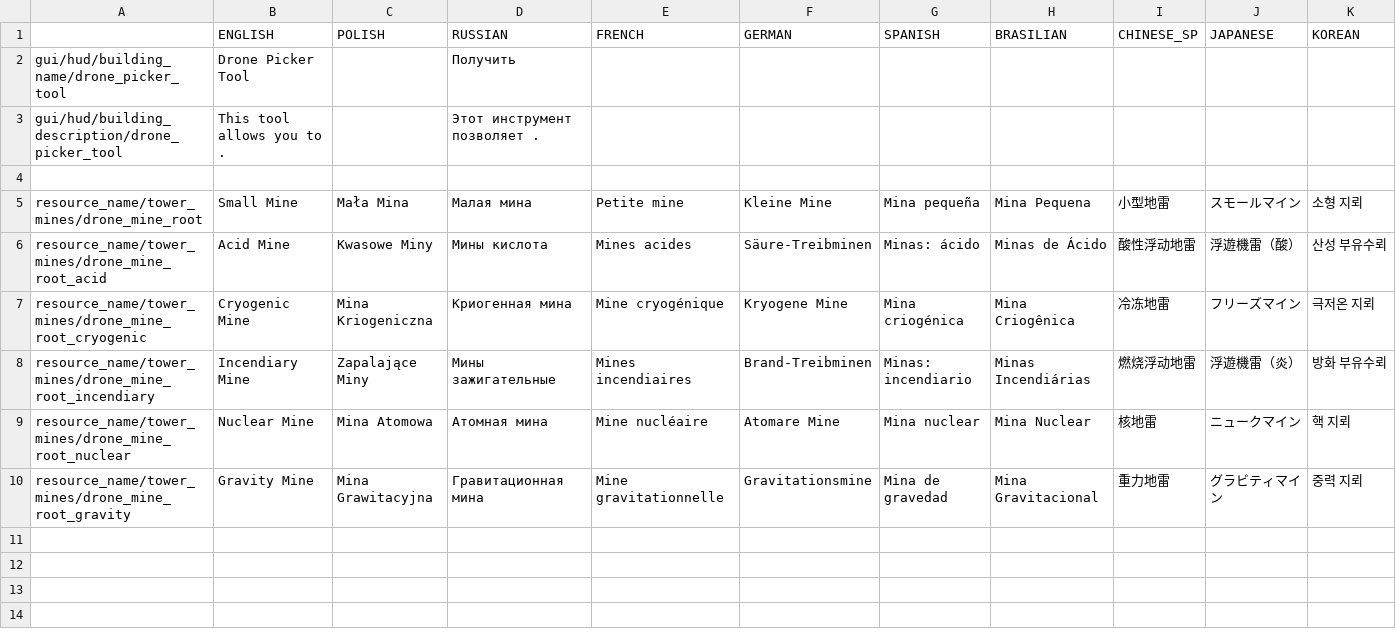
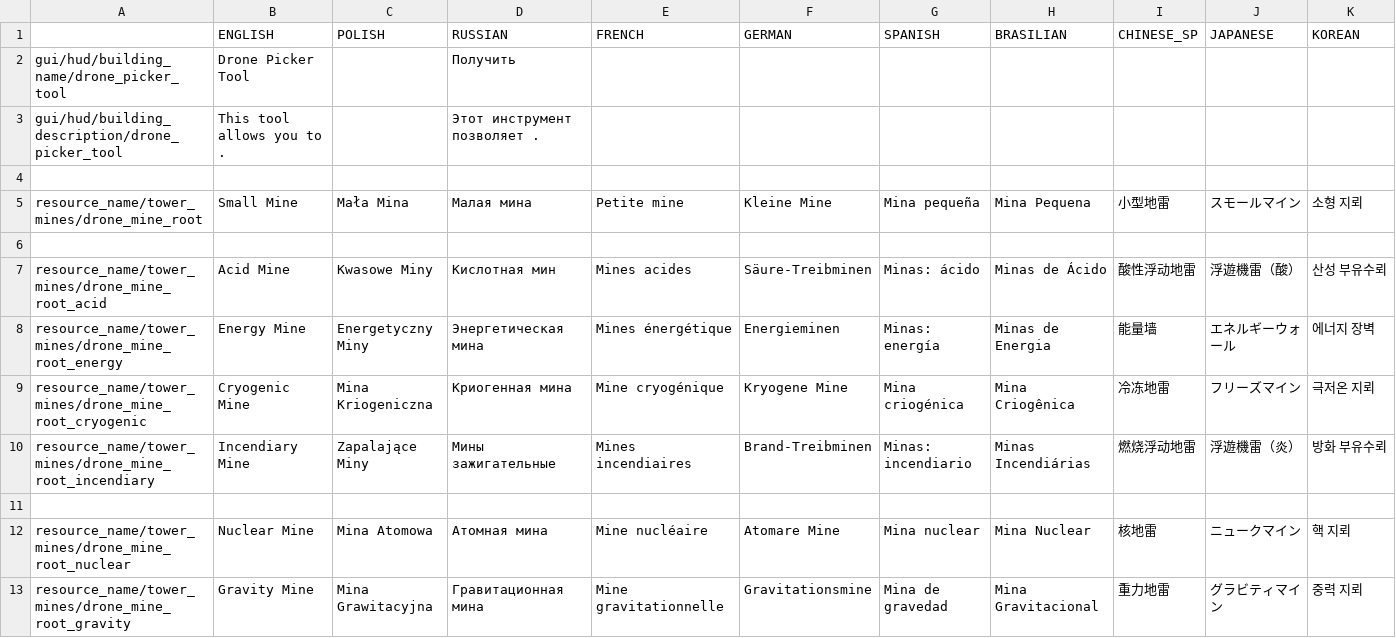
Before and after one commit to PonomarevDmitry/RiftbreakersMods, a CSV file: Drones Towers Rework/gui/drone_tools_localizations.csv, drawn as a sheet.

Commit message:
Drones Towers Rework. Adding energy mine.

```diff
--- a/Drones Towers Rework/gui/drone_tools_localizations.csv
+++ b/Drones Towers Rework/gui/drone_tools_localizations.csv
@@ -5,5 +5,8 @@ gui/hud/building_description/drone_picker_tool;This tool allows you to .;;Это
 resource_name/tower_mines/drone_mine_root;Small Mine;Mała Mina;Малая мина;Petite mine;Kleine Mine;Mina pequeña;Mina Pequena;小型地雷 ;スモールマイン;소형 지뢰
-resource_name/tower_mines/drone_mine_root_acid;Acid Mine;Kwasowe Miny;Мины кислота;Mines acides;Säure-Treibminen;Minas: ácido;Minas de Ácido;酸性浮动地雷;浮遊機雷（酸）;산성 부유수뢰
+;;;;;;;;;;
+resource_name/tower_mines/drone_mine_root_acid;Acid Mine;Kwasowe Miny;Кислотная мин;Mines acides;Säure-Treibminen;Minas: ácido;Minas de Ácido;酸性浮动地雷;浮遊機雷（酸）;산성 부유수뢰
+resource_name/tower_mines/drone_mine_root_energy;Energy Mine;Energetyczny Miny;Энергетическая мина;Mines énergétique;Energieminen;Minas: energía;Minas de Energia;能量墙;エネルギーウォール;에너지 장벽
 resource_name/tower_mines/drone_mine_root_cryogenic;Cryogenic Mine;Mina Kriogeniczna;Криогенная мина;Mine cryogénique;Kryogene Mine;Mina criogénica;Mina Criogênica;冷冻地雷;フリーズマイン;극저온 지뢰
 resource_name/tower_mines/drone_mine_root_incendiary;Incendiary Mine;Zapalające Miny;Мины зажигательные;Mines incendiaires;Brand-Treibminen;Minas: incendiario;Minas Incendiárias;燃烧浮动地雷;浮遊機雷（炎）;방화 부유수뢰
+;;;;;;;;;;
 resource_name/tower_mines/drone_mine_root_nuclear;Nuclear Mine;Mina Atomowa;Атомная мина;Mine nucléaire;Atomare Mine;Mina nuclear;Mina Nuclear;核地雷;ニュークマイン;핵 지뢰
```
Also changed, not shown: 9 other files.
